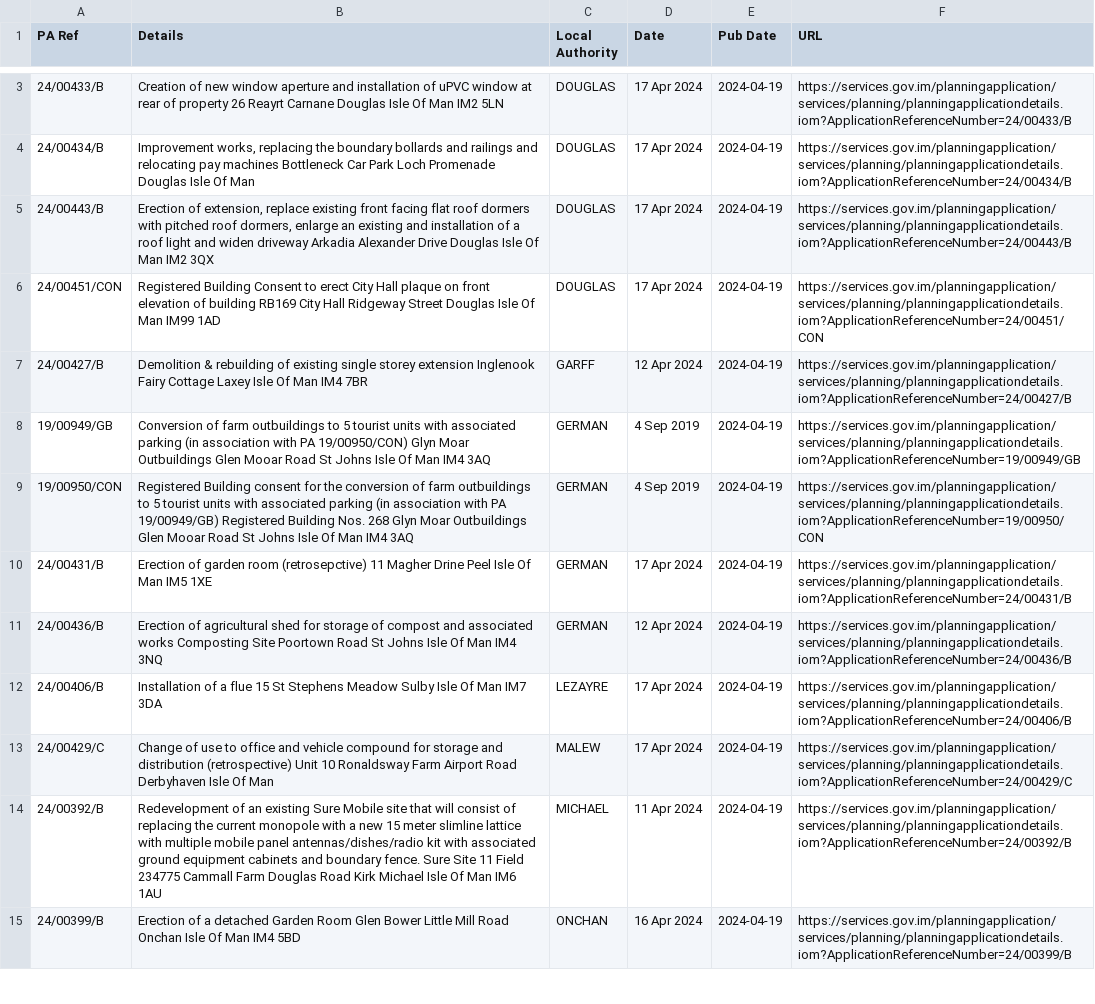
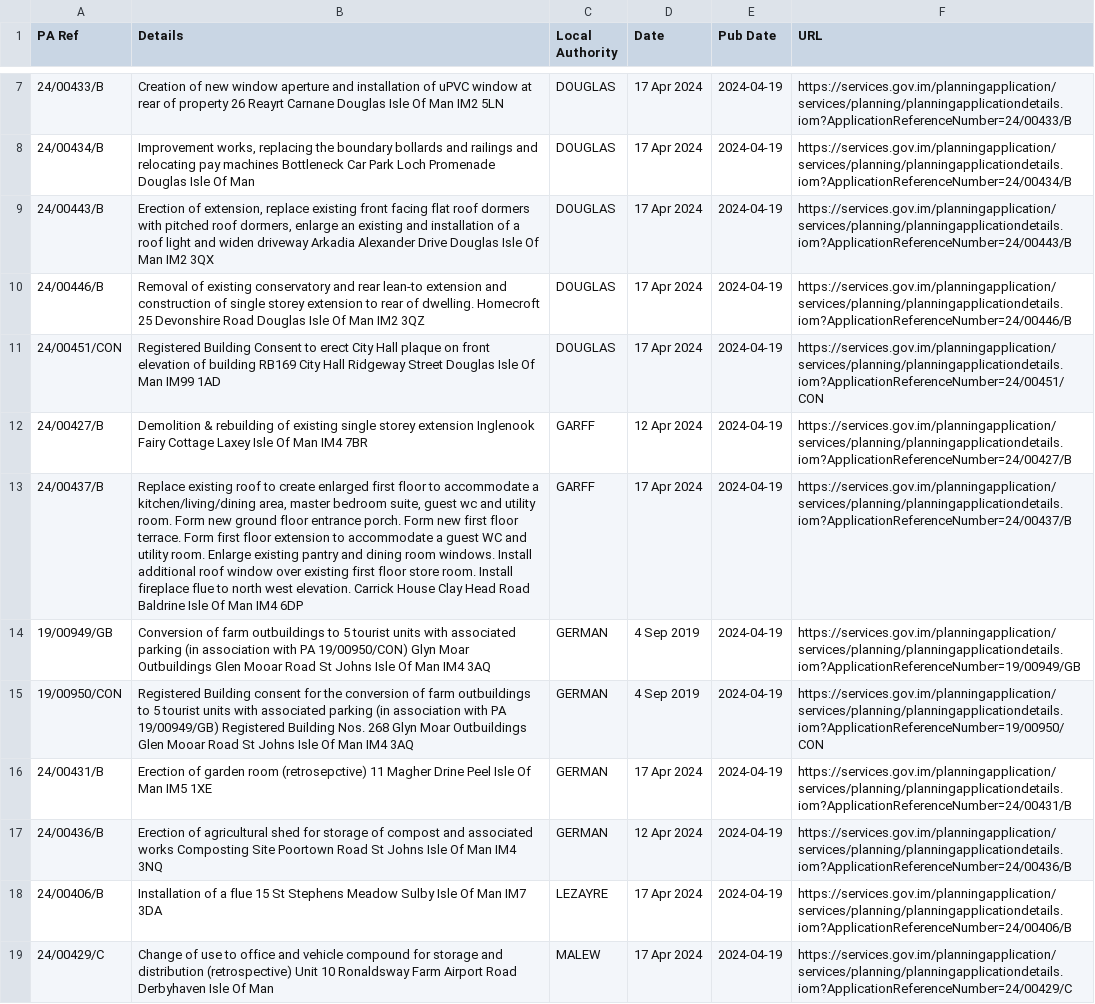
Before and after one commit to dankarran/isleofman-opendata, a CSV file: data/gov.im/planning-applications/outputs/planning-applications-weekly.csv, drawn as a sheet; only a part is shown, gaps mark what is left out; the shorter side is filled out with more unchanged rows; the diff covers the shown part only; the diff names each change by its address in the sheet, - before the commit and + after, or states it on an @@ line.

Commit message:
Update weekly planning applications.

```diff
--- a/data/gov.im/planning-applications/outputs/planning-applications-weekly.csv
+++ b/data/gov.im/planning-applications/outputs/planning-applications-weekly.csv
+row 10: 24/00446/B | Removal of existing conservatory and rear lean-to extension and construction of single storey extension to rear of dwelling. Homecroft 25 Devonshire Road Douglas Isle Of Man IM2 3QZ | DOUGLAS | 17 Apr 2024 | 2024-04-19 | https://services.gov.im/planningapplication/services/planning/planningapplicationdetails.iom?ApplicationReferenceNumber=24/00446/B
+row 13: 24/00437/B | Replace existing roof to create enlarged first floor to accommodate a kitchen/living/dining area, master bedroom suite, guest wc and utility room. Form new ground floor entrance porch. Form new first floor terrace. Form first floor extension to accommodate a guest WC and utility room. Enlarge existing pantry and dining room windows. Install additional roof window over existing first floor store room. Install fireplace flue to north west elevation. Carrick House Clay Head Road Baldrine Isle Of Man IM4 6DP | GARFF | 17 Apr 2024 | 2024-04-19 | https://services.gov.im/planningapplication/services/planning/planningapplicationdetails.iom?ApplicationReferenceNumber=24/00437/B
```
Also changed, not shown: 10 added rows and 1 edited cell elsewhere in this file, data/gov.im/planning-applications/outputs/addressing/postcodes.csv, data/gov.im/planning-applications/sources/weekly/2024/2024-04-19-planning-applications.csv.
